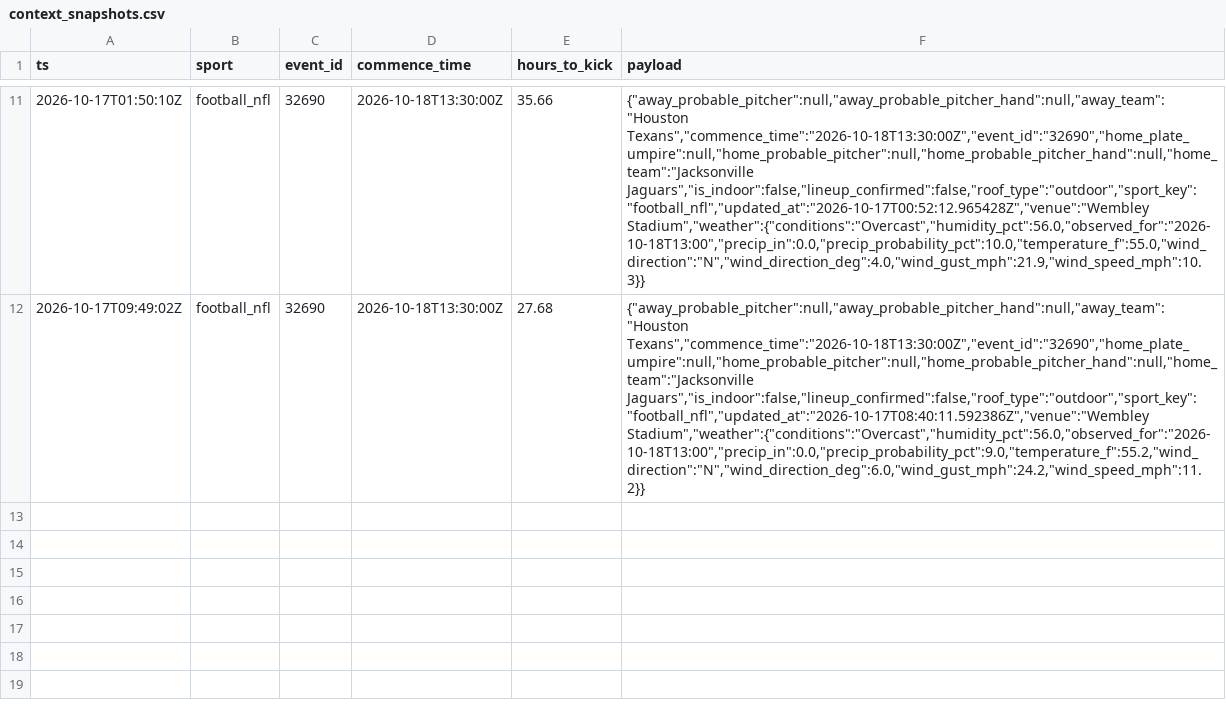
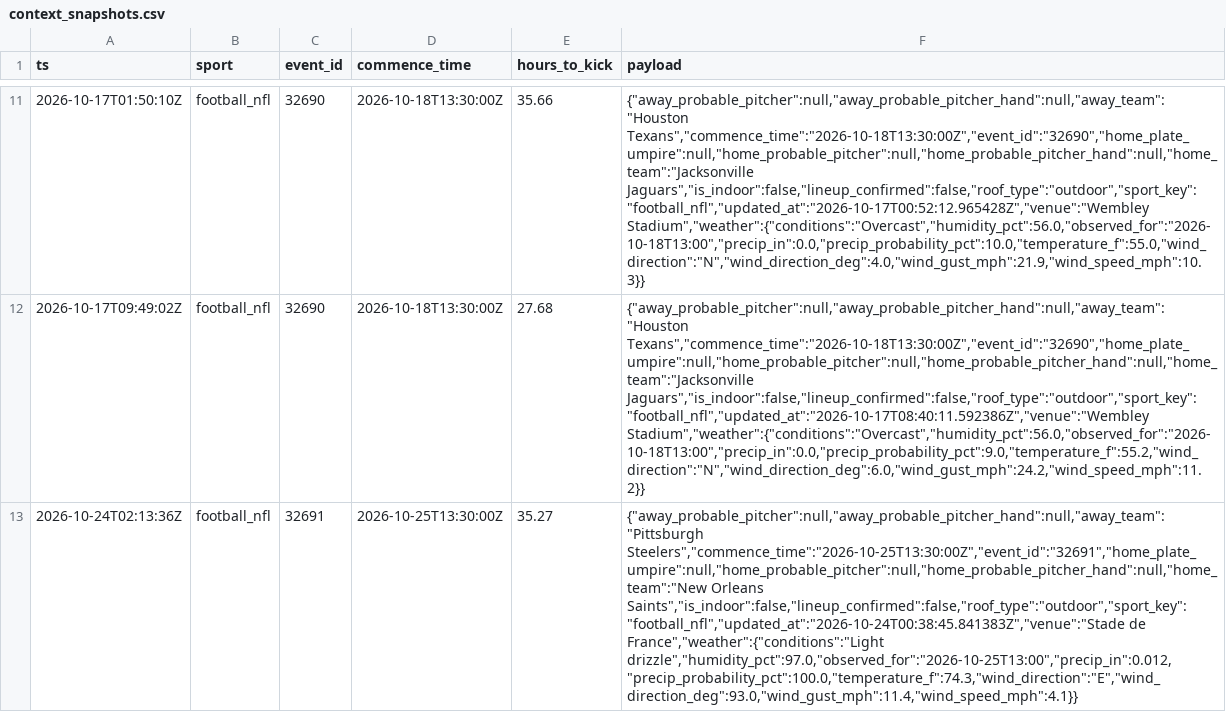
Before and after one commit to zilverest/prop-lab, a CSV file: data/context_snapshots.csv, drawn as a sheet; only a part is shown, gaps mark what is left out; the diff names each change by its address in the sheet, - before the commit and + after, or states it on an @@ line.

```diff
--- a/data/context_snapshots.csv
+++ b/data/context_snapshots.csv
+row 13: 2026-10-24T02:13:36Z | football_nfl | 32691 | 2026-10-25T13:30:00Z | 35.27 | {"away_probable_pitcher":null,"away_probable_pitcher_hand":null,"away_team":"Pittsburgh Steelers","commence_time":"2026-10-25T13:30:00Z","event_id":"32691","home_plate_umpire":null,"home_probable_pitcher":null,"home_probable_pitcher_hand":null,"home_team":"New Orleans Saints","is_indoor":false,"lineup_confirmed":false,"roof_type":"outdoor","sport_key":"football_nfl","updated_at":"2026-10-24T00:38:45.841383Z","venue":"Stade de France","weather":{"conditions":"Light drizzle","humidity_pct":97.0,"observed_for":"2026-10-25T13:00","precip_in":0.012,"precip_probability_pct":100.0,"temperature_f":74.3,"wind_direction":"E","wind_direction_deg":93.0,"wind_gust_mph":11.4,"wind_speed_mph":4.1}}
```
Also changed, not shown: data/e1_early_edge_signals.csv, data/events.csv, 9 other files.
